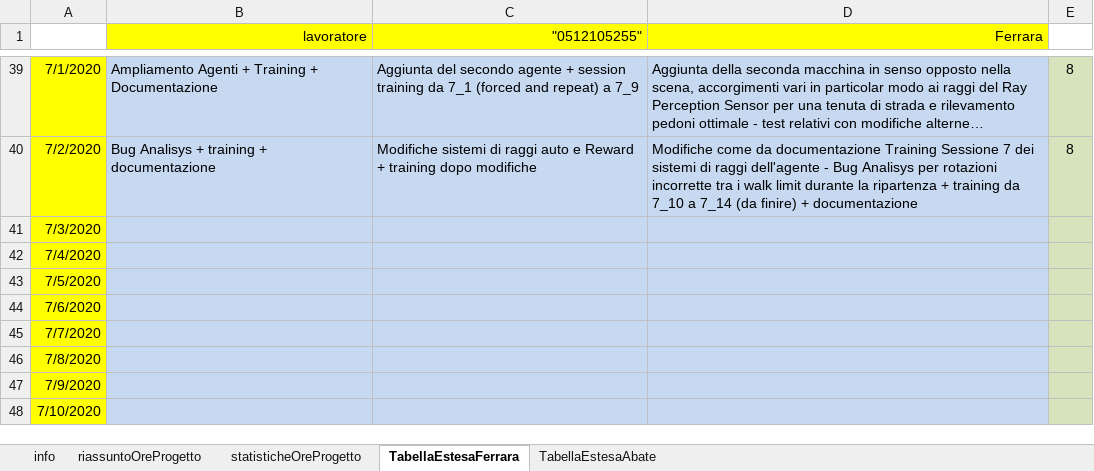
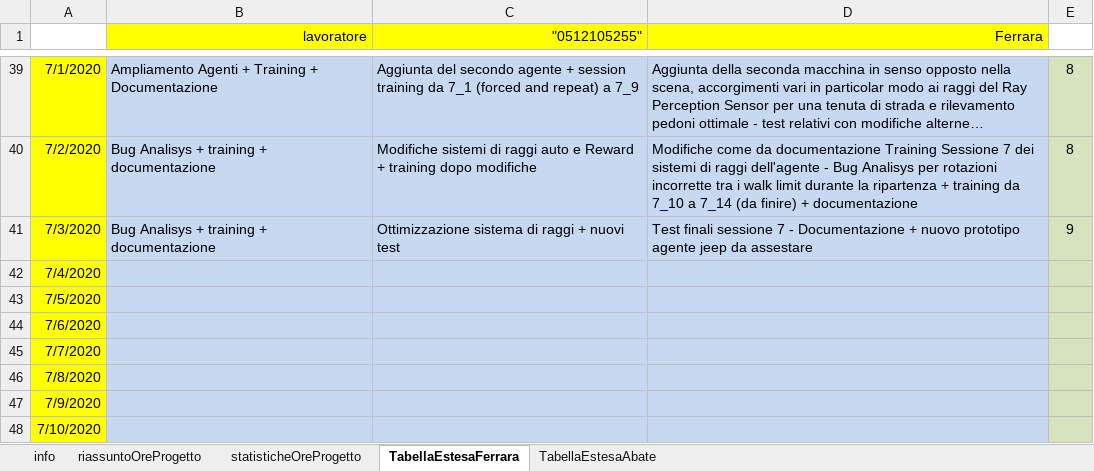
Before and after one commit to frekkanzer2/AI-Car-Kineton, an Excel workbook: Foglio di lavoro.xlsx, sheet TabellaEstesaFerrara, drawn as a sheet; only a part is shown, gaps mark what is left out; long unchanged cells end in …; values as stored, in another font and other column widths than the file's, no borders; the diff names each change by its address in the sheet, - before the commit and + after, or states it on an @@ line.

Commit message:
new Agent prototype prefab + update foglio di lavoro

```diff
--- a/Foglio di lavoro.xlsx (sheet TabellaEstesaFerrara)
+++ b/Foglio di lavoro.xlsx (sheet TabellaEstesaFerrara)
-B41 (lavoratore): (empty)
+B41 (lavoratore): Bug Analisys + training + documentazione
-C41 ("0512105255"): (empty)
+C41 ("0512105255"): Ottimizzazione sistema di raggi + nuovi test
-D41 (Ferrara): (empty)
+D41 (Ferrara): Test finali sessione 7 - Documentazione + nuovo prototipo agente jeep da assestare
-E41: (empty)
+E41: 9
```
Also changed, not shown: sheet riassuntoOreProgetto, sheet statisticheOreProgetto, charts or pictures, 4 other files.
